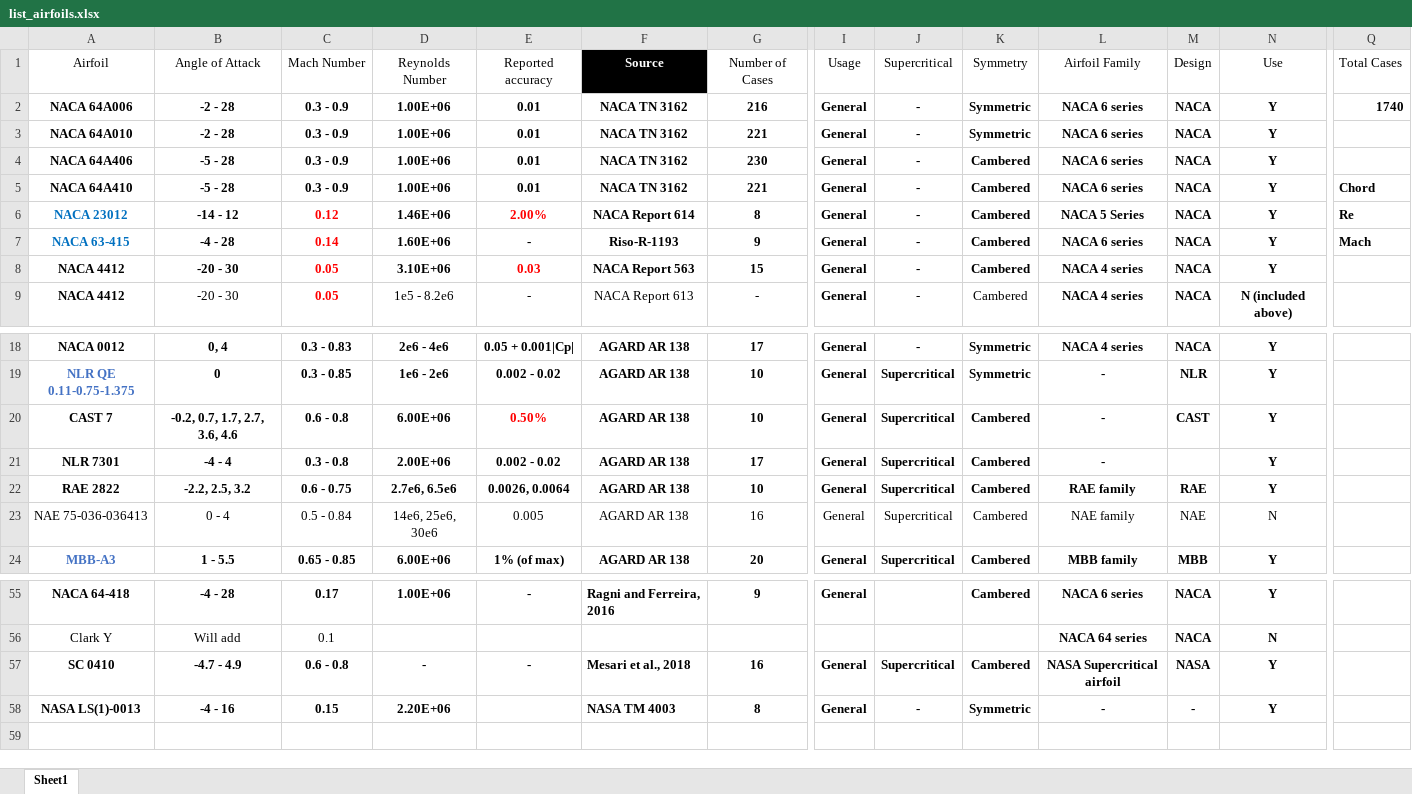
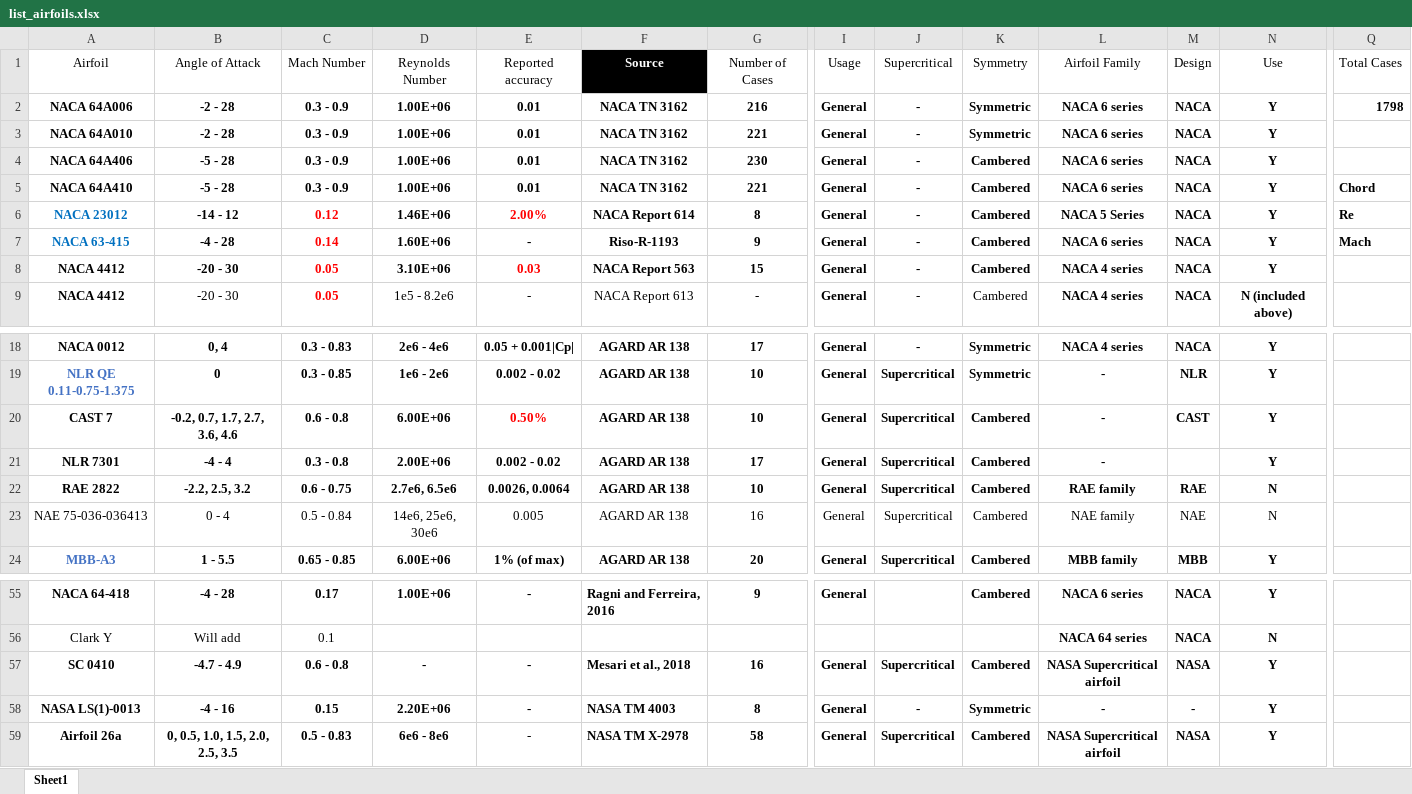
Before and after one commit to hwlee924/Large-Airfoil-Model, an Excel workbook: Airfoil Database/list_airfoils.xlsx, sheet Sheet1, drawn as a sheet; only a part is shown, gaps mark what is left out; values as stored, in another font and other column widths than the file's, no borders; table styles not drawn; rows hold the shown columns only; the diff names each change by its address in the sheet, - before the commit and + after, or states it on an @@ line.

Commit message:
Airfoil 26a

```diff
--- a/Airfoil Database/list_airfoils.xlsx (sheet Sheet1)
+++ b/Airfoil Database/list_airfoils.xlsx (sheet Sheet1)
-Q2: 1740
+Q2: 1798
-N22: Y
+N22: N
-E58: (empty)
+E58: -
+row 59: Airfoil 26a | 0, 0.5, 1.0, 1.5, 2.0, 2.5, 3.5 | 0.5 - 0.83 | 6e6 - 8e6 | - | NASA TM X-2978 | 58 | General | Supercritical | Cambered | NASA Supercritical airfoil | NASA | Y
```
Also changed, not shown: 59 other files.
